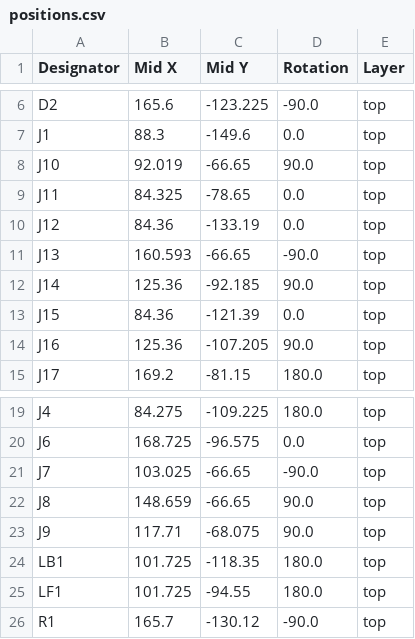
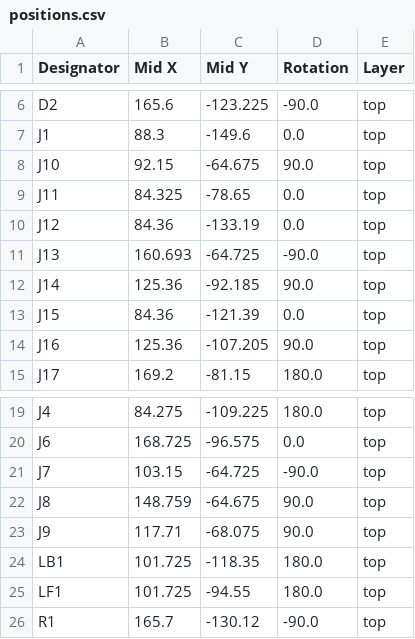
Before and after one commit to OAreiqat/SDP23_Team5, a CSV file: Coaster_PCB_CDR/production/positions.csv, drawn as a sheet; only a part is shown, gaps mark what is left out.

```diff
--- a/Coaster_PCB_CDR/production/positions.csv
+++ b/Coaster_PCB_CDR/production/positions.csv
@@ -7,6 +7,6 @@ D2,165.6,-123.225,-90.0,top
 J1,88.3,-149.6,0.0,top
-J10,92.019,-66.65,90.0,top
+J10,92.15,-64.675,90.0,top
 J11,84.325,-78.65,0.0,top
 J12,84.36,-133.19,0.0,top
-J13,160.593,-66.65,-90.0,top
+J13,160.693,-64.725,-90.0,top
 J14,125.36,-92.185,90.0,top
@@ -20,4 +20,4 @@ J4,84.275,-109.225,180.0,top
 J6,168.725,-96.575,0.0,top
-J7,103.025,-66.65,-90.0,top
-J8,148.659,-66.65,90.0,top
+J7,103.15,-64.725,-90.0,top
+J8,148.759,-64.675,90.0,top
 J9,117.71,-68.075,90.0,top
```
Also changed, not shown: 7 other files.
